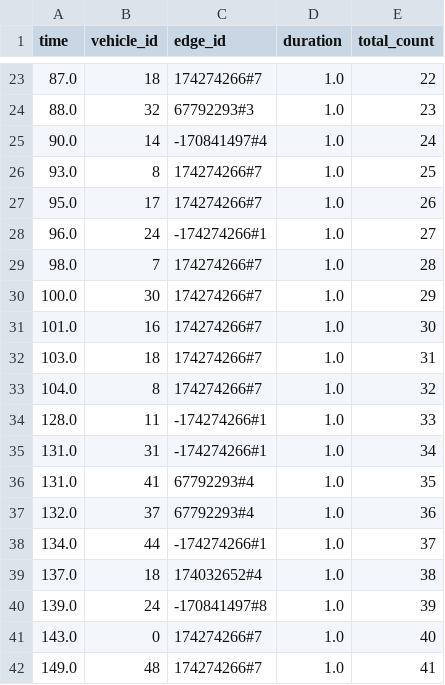
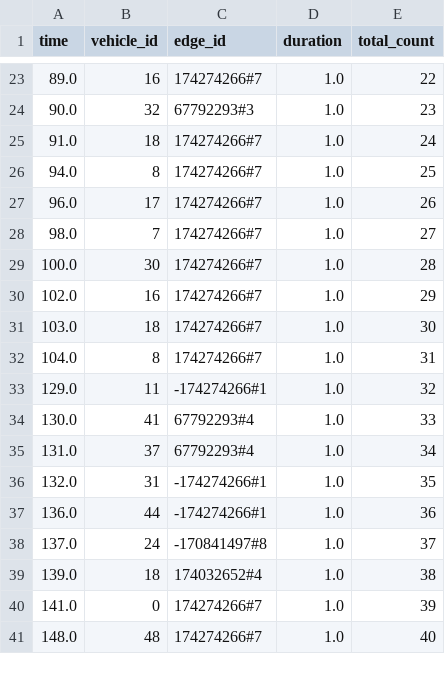
Before and after one commit to shuraosako/sumo, a CSV file: data/log/stop_count_detailed.csv, drawn as a sheet; only a part is shown, gaps mark what is left out; the diff covers the shown part only.

```diff
--- a/data/log/stop_count_detailed.csv
+++ b/data/log/stop_count_detailed.csv
@@ -23,20 +23,19 @@ time,vehicle_id,edge_id,duration,total_count
-87.0,18,174274266#7,1.0,22
-88.0,32,67792293#3,1.0,23
-90.0,14,-170841497#4,1.0,24
-93.0,8,174274266#7,1.0,25
-95.0,17,174274266#7,1.0,26
-96.0,24,-174274266#1,1.0,27
-98.0,7,174274266#7,1.0,28
-100.0,30,174274266#7,1.0,29
-101.0,16,174274266#7,1.0,30
-103.0,18,174274266#7,1.0,31
-104.0,8,174274266#7,1.0,32
-128.0,11,-174274266#1,1.0,33
-131.0,31,-174274266#1,1.0,34
-131.0,41,67792293#4,1.0,35
-132.0,37,67792293#4,1.0,36
-134.0,44,-174274266#1,1.0,37
-137.0,18,174032652#4,1.0,38
-139.0,24,-170841497#8,1.0,39
-143.0,0,174274266#7,1.0,40
-149.0,48,174274266#7,1.0,41
+89.0,16,174274266#7,1.0,22
+90.0,32,67792293#3,1.0,23
+91.0,18,174274266#7,1.0,24
+94.0,8,174274266#7,1.0,25
+96.0,17,174274266#7,1.0,26
+98.0,7,174274266#7,1.0,27
+100.0,30,174274266#7,1.0,28
+102.0,16,174274266#7,1.0,29
+103.0,18,174274266#7,1.0,30
+104.0,8,174274266#7,1.0,31
+129.0,11,-174274266#1,1.0,32
+130.0,41,67792293#4,1.0,33
+131.0,37,67792293#4,1.0,34
+132.0,31,-174274266#1,1.0,35
+136.0,44,-174274266#1,1.0,36
+137.0,24,-170841497#8,1.0,37
+139.0,18,174032652#4,1.0,38
+141.0,0,174274266#7,1.0,39
+148.0,48,174274266#7,1.0,40
```
Also changed, not shown: 7 added rows, 7 removed rows and 27 edited cells elsewhere in this file, data/log/co2_emission_log.csv, data/log/integrated_results.csv, 5 other files.
